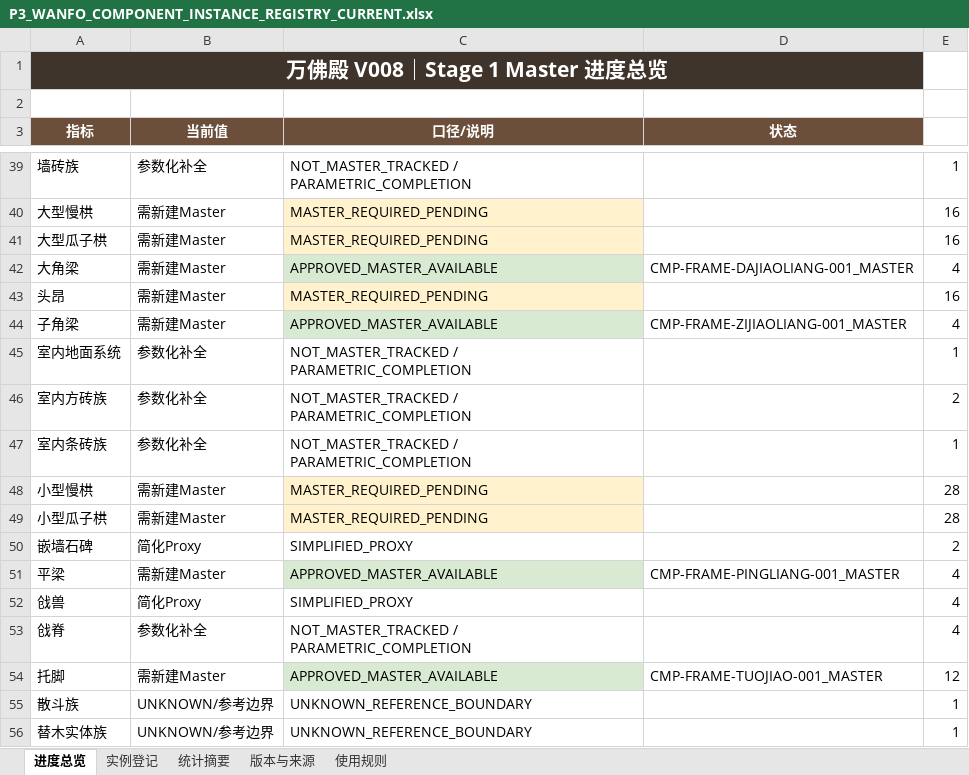
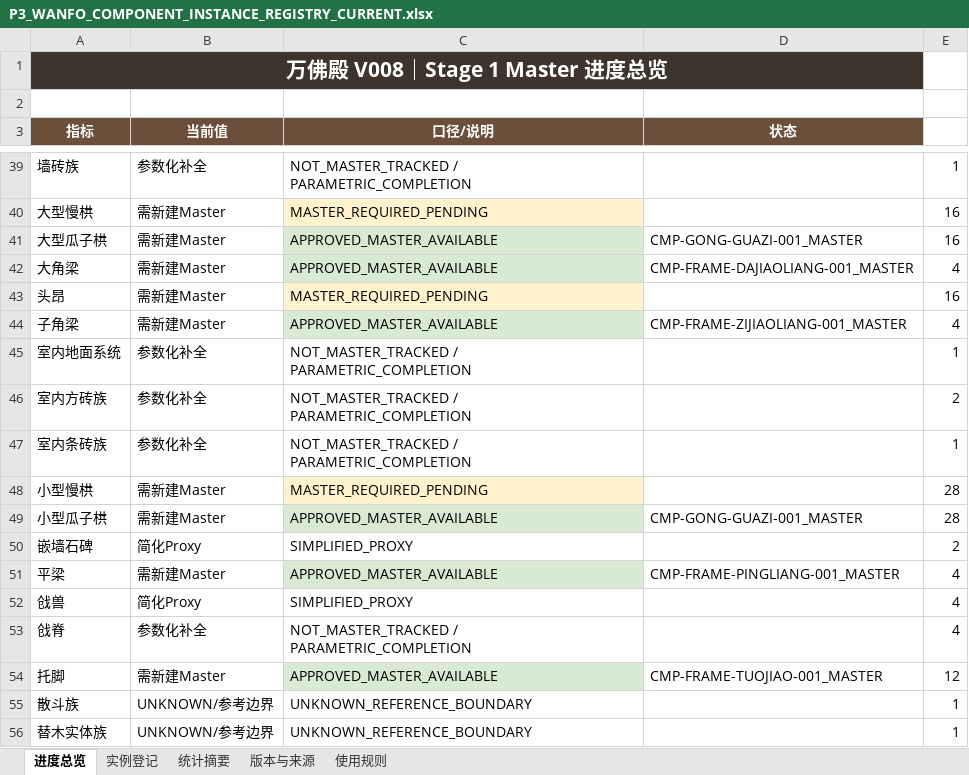
Before and after one commit to wp5rrp7b2v-droid/arch3d-reconstruction, an Excel workbook: docs/evidence/zhenguo_wanfo/derived/P3_WANFO_COMPONENT_INSTANCE_REGISTRY_CURRENT.xlsx, sheet 进度总览, drawn as a sheet; only a part is shown, gaps mark what is left out; values as stored, in another font and other column widths than the file's, no borders; the diff names each change by its address in the sheet, - before the commit and + after, or states it on an @@ line.

```diff
--- a/docs/evidence/zhenguo_wanfo/derived/P3_WANFO_COMPONENT_INSTANCE_REGISTRY_CURRENT.xlsx (sheet 进度总览)
+++ b/docs/evidence/zhenguo_wanfo/derived/P3_WANFO_COMPONENT_INSTANCE_REGISTRY_CURRENT.xlsx (sheet 进度总览)
-C41 (口径/说明): MASTER_REQUIRED_PENDING
+C41 (口径/说明): APPROVED_MASTER_AVAILABLE
-C41 fill: #FFF2CC
+C41 fill: #D9EAD3
-D41 (状态): (empty)
+D41 (状态): CMP-GONG-GUAZI-001_MASTER
-C49 (口径/说明): MASTER_REQUIRED_PENDING
+C49 (口径/说明): APPROVED_MASTER_AVAILABLE
-C49 fill: #FFF2CC
+C49 fill: #D9EAD3
-D49 (状态): (empty)
+D49 (状态): CMP-GONG-GUAZI-001_MASTER
```
Also changed, not shown: sheet 实例登记, sheet 版本与来源, docs/evidence/zhenguo_wanfo/derived/P3_WANFO_COMPONENT_INSTANCE_REGISTRY_V008.xlsx, 1 other file.
